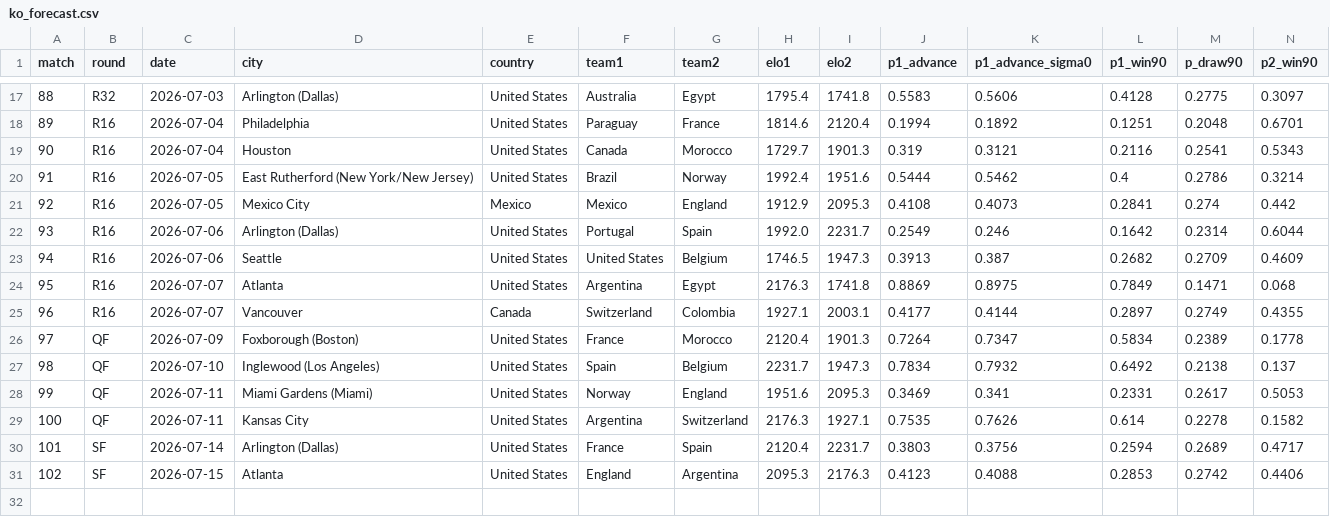
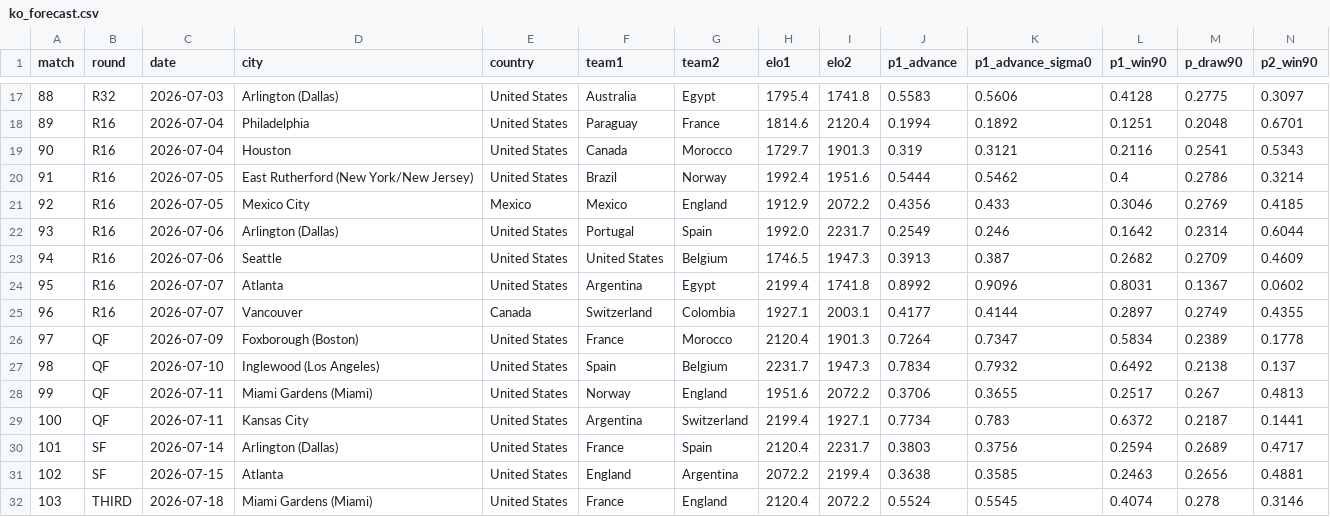
Before and after one commit to Qasak/openpaul, a CSV file: data/ko_forecast.csv, drawn as a sheet; only a part is shown, gaps mark what is left out; the diff covers the shown part only.

```diff
--- a/data/ko_forecast.csv
+++ b/data/ko_forecast.csv
@@ -20,6 +20,6 @@ match,round,date,city,country,team1,team2,elo1,elo2,p1_advance,p1_advance_sigma0
 91,R16,2026-07-05,East Rutherford (New York/New Jersey),United States,Brazil,Norway,1992.4,1951.6,0.5444,0.5462,0.4,0.2786,0.3214
-92,R16,2026-07-05,Mexico City,Mexico,Mexico,England,1912.9,2095.3,0.4108,0.4073,0.2841,0.274,0.442
+92,R16,2026-07-05,Mexico City,Mexico,Mexico,England,1912.9,2072.2,0.4356,0.433,0.3046,0.2769,0.4185
 93,R16,2026-07-06,Arlington (Dallas),United States,Portugal,Spain,1992.0,2231.7,0.2549,0.246,0.1642,0.2314,0.6044
 94,R16,2026-07-06,Seattle,United States,United States,Belgium,1746.5,1947.3,0.3913,0.387,0.2682,0.2709,0.4609
-95,R16,2026-07-07,Atlanta,United States,Argentina,Egypt,2176.3,1741.8,0.8869,0.8975,0.7849,0.1471,0.068
+95,R16,2026-07-07,Atlanta,United States,Argentina,Egypt,2199.4,1741.8,0.8992,0.9096,0.8031,0.1367,0.0602
 96,R16,2026-07-07,Vancouver,Canada,Switzerland,Colombia,1927.1,2003.1,0.4177,0.4144,0.2897,0.2749,0.4355
@@ -27,5 +27,6 @@ match,round,date,city,country,team1,team2,elo1,elo2,p1_advance,p1_advance_sigma0
 98,QF,2026-07-10,Inglewood (Los Angeles),United States,Spain,Belgium,2231.7,1947.3,0.7834,0.7932,0.6492,0.2138,0.137
-99,QF,2026-07-11,Miami Gardens (Miami),United States,Norway,England,1951.6,2095.3,0.3469,0.341,0.2331,0.2617,0.5053
-100,QF,2026-07-11,Kansas City,United States,Argentina,Switzerland,2176.3,1927.1,0.7535,0.7626,0.614,0.2278,0.1582
+99,QF,2026-07-11,Miami Gardens (Miami),United States,Norway,England,1951.6,2072.2,0.3706,0.3655,0.2517,0.267,0.4813
+100,QF,2026-07-11,Kansas City,United States,Argentina,Switzerland,2199.4,1927.1,0.7734,0.783,0.6372,0.2187,0.1441
 101,SF,2026-07-14,Arlington (Dallas),United States,France,Spain,2120.4,2231.7,0.3803,0.3756,0.2594,0.2689,0.4717
-102,SF,2026-07-15,Atlanta,United States,England,Argentina,2095.3,2176.3,0.4123,0.4088,0.2853,0.2742,0.4406
+102,SF,2026-07-15,Atlanta,United States,England,Argentina,2072.2,2199.4,0.3638,0.3585,0.2463,0.2656,0.4881
+103,THIRD,2026-07-18,Miami Gardens (Miami),United States,France,England,2120.4,2072.2,0.5524,0.5545,0.4074,0.278,0.3146
```
Also changed, not shown: 1 added row and 12 edited cells elsewhere in this file, data/ko_forecast_v2.csv, data/schedule_ko.csv, 16 other files.
